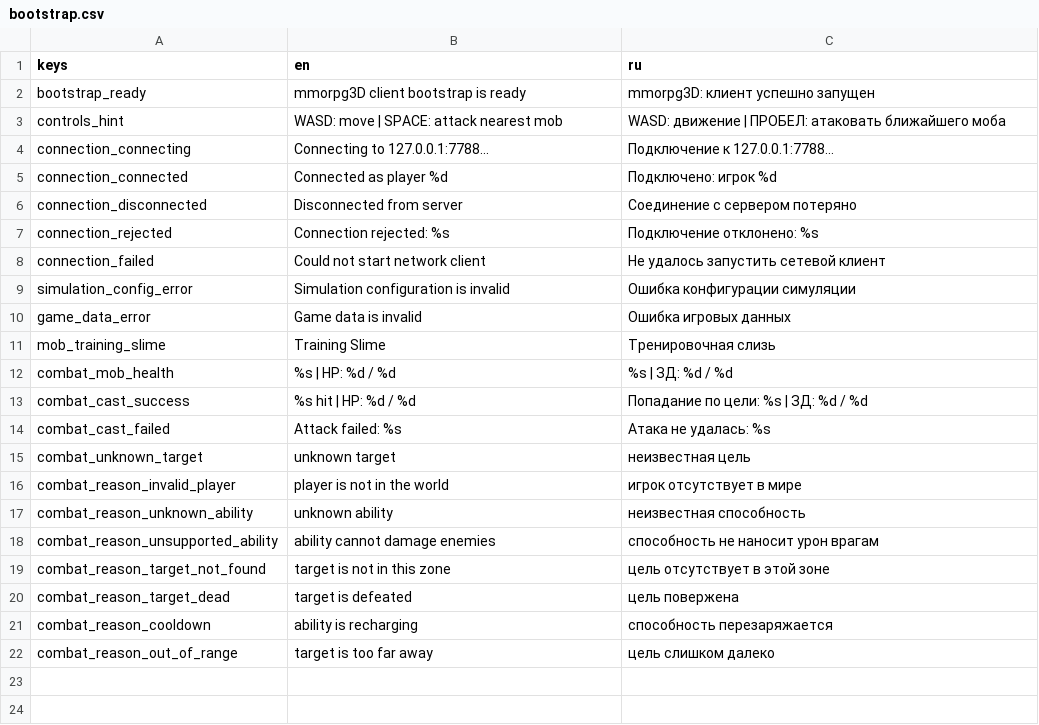
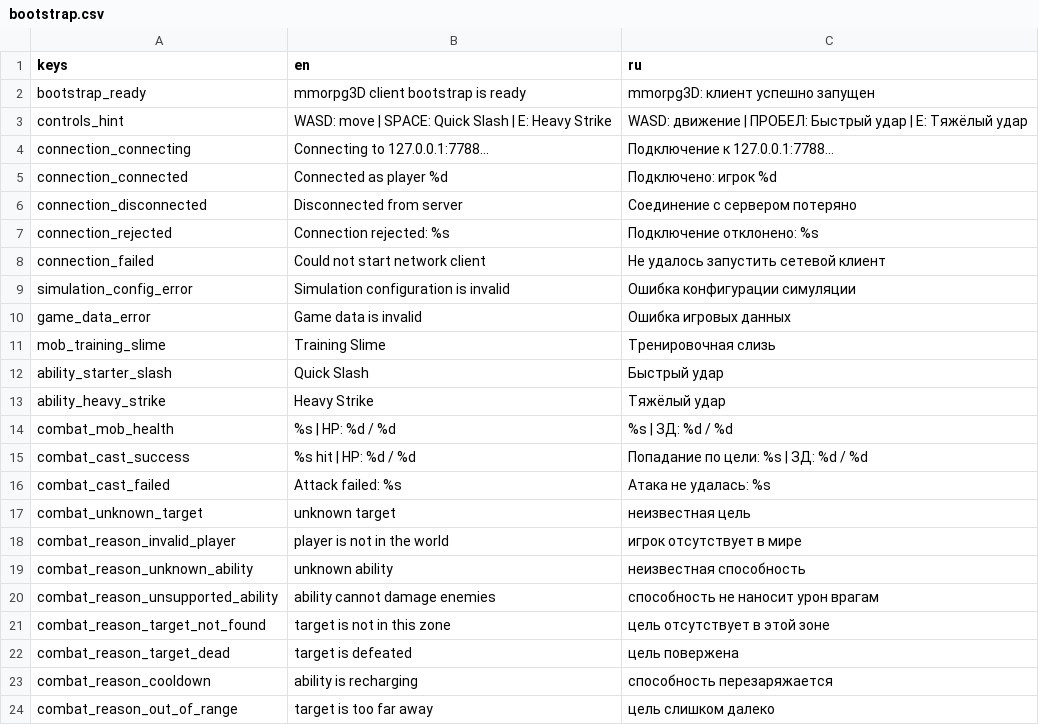
Before and after one commit to mikorao1996-lab/mmorpg3D, a CSV file: resources/translations/bootstrap.csv, drawn as a sheet.

```diff
--- a/resources/translations/bootstrap.csv
+++ b/resources/translations/bootstrap.csv
@@ -2,3 +2,3 @@ keys,en,ru
 bootstrap_ready,"mmorpg3D client bootstrap is ready","mmorpg3D: клиент успешно запущен"
-controls_hint,"WASD: move | SPACE: attack nearest mob","WASD: движение | ПРОБЕЛ: атаковать ближайшего моба"
+controls_hint,"WASD: move | SPACE: Quick Slash | E: Heavy Strike","WASD: движение | ПРОБЕЛ: Быстрый удар | E: Тяжёлый удар"
 connection_connecting,"Connecting to 127.0.0.1:7788...","Подключение к 127.0.0.1:7788..."
@@ -11,2 +11,4 @@ game_data_error,"Game data is invalid","Ошибка игровых данных
 mob_training_slime,"Training Slime","Тренировочная слизь"
+ability_starter_slash,"Quick Slash","Быстрый удар"
+ability_heavy_strike,"Heavy Strike","Тяжёлый удар"
 combat_mob_health,"%s | HP: %d / %d","%s | ЗД: %d / %d"
```
Also changed, not shown: 6 other files.
